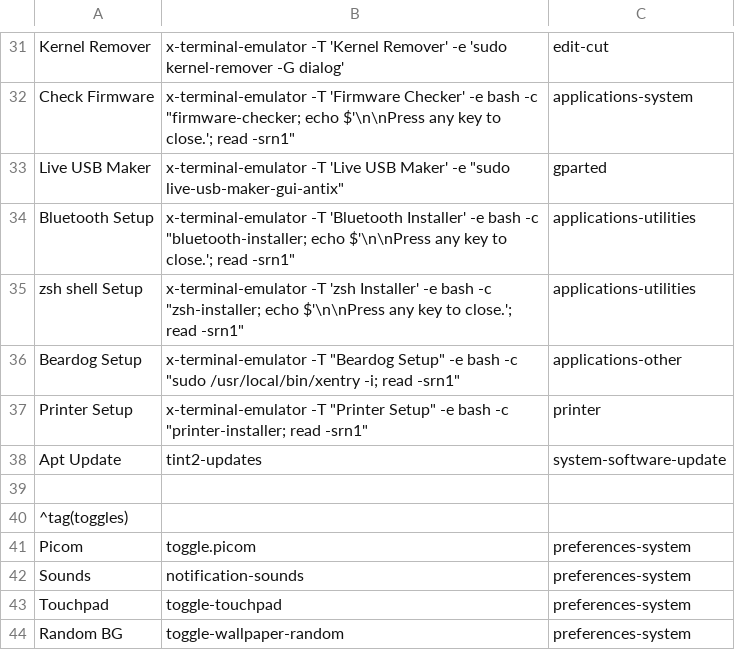
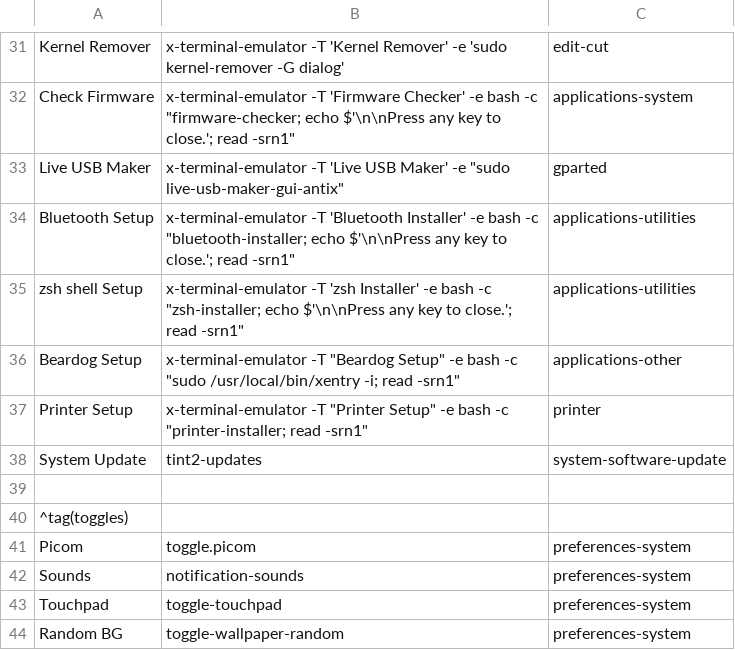
Before and after one commit to sleekmason/Beardog-Bookworm, a CSV file: config/includes.chroot_after_packages/etc/skel/.config/jgmenu/mymenu.csv, drawn as a sheet; only a part is shown, gaps mark what is left out.

Commit message:
Menu entries for tint2-options and System Updates for openbox - Mame adjustment for System update in  jgmenu

```diff
--- a/config/includes.chroot_after_packages/etc/skel/.config/jgmenu/mymenu.csv
+++ b/config/includes.chroot_after_packages/etc/skel/.config/jgmenu/mymenu.csv
@@ -37,3 +37,3 @@ Beardog Setup,      x-terminal-emulator -T "Beardog Setup" -e bash -c "sudo /usr
 Printer Setup,      x-terminal-emulator -T "Printer Setup" -e bash -c "printer-installer; read -srn1", printer
-Apt Update,         tint2-updates,                    system-software-update
+System Update,      tint2-updates,                    system-software-update
 
```
Also changed, not shown: 2 other files.
